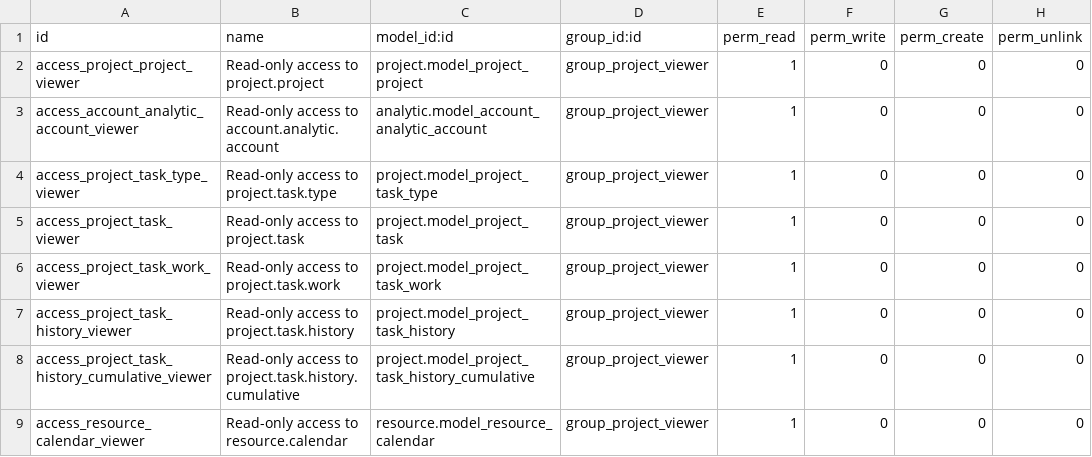
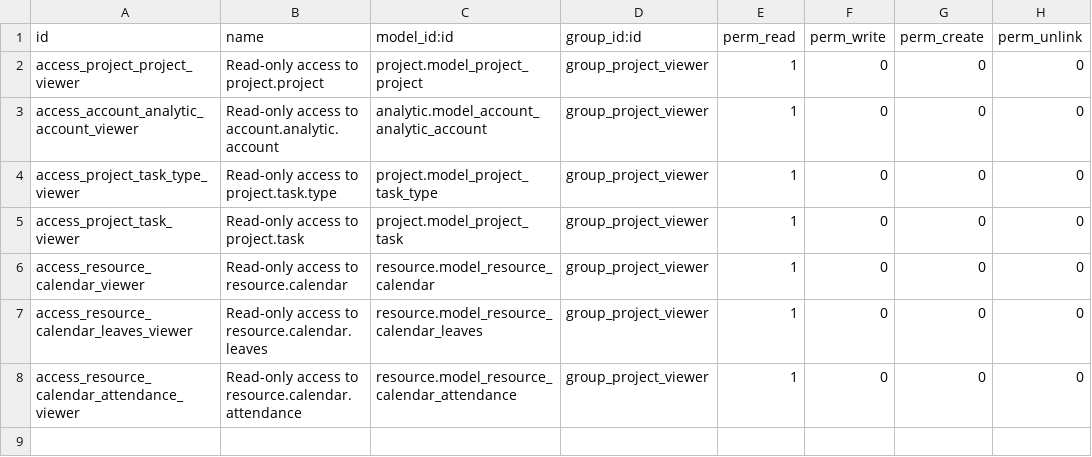
Before and after one commit to akretion/odoo-viewer-groups, a CSV file: project_viewer/security/ir.model.access.csv, drawn as a sheet.

```diff
--- a/project_viewer/security/ir.model.access.csv
+++ b/project_viewer/security/ir.model.access.csv
@@ -5,5 +5,4 @@ access_project_task_type_viewer,Read-only access to project.task.type,project.mo
 access_project_task_viewer,Read-only access to project.task,project.model_project_task,group_project_viewer,1,0,0,0
-access_project_task_work_viewer,Read-only access to project.task.work,project.model_project_task_work,group_project_viewer,1,0,0,0
-access_project_task_history_viewer,Read-only access to project.task.history,project.model_project_task_history,group_project_viewer,1,0,0,0
-access_project_task_history_cumulative_viewer,Read-only access to project.task.history.cumulative,project.model_project_task_history_cumulative,group_project_viewer,1,0,0,0
 access_resource_calendar_viewer,Read-only access to resource.calendar,resource.model_resource_calendar,group_project_viewer,1,0,0,0
+access_resource_calendar_leaves_viewer,Read-only access to resource.calendar.leaves,resource.model_resource_calendar_leaves,group_project_viewer,1,0,0,0
+access_resource_calendar_attendance_viewer,Read-only access to resource.calendar.attendance,resource.model_resource_calendar_attendance,group_project_viewer,1,0,0,0
```
Also changed, not shown: account_viewer/security/ir.model.access.csv, mrp_viewer/security/ir.model.access.csv, 35 other files.
